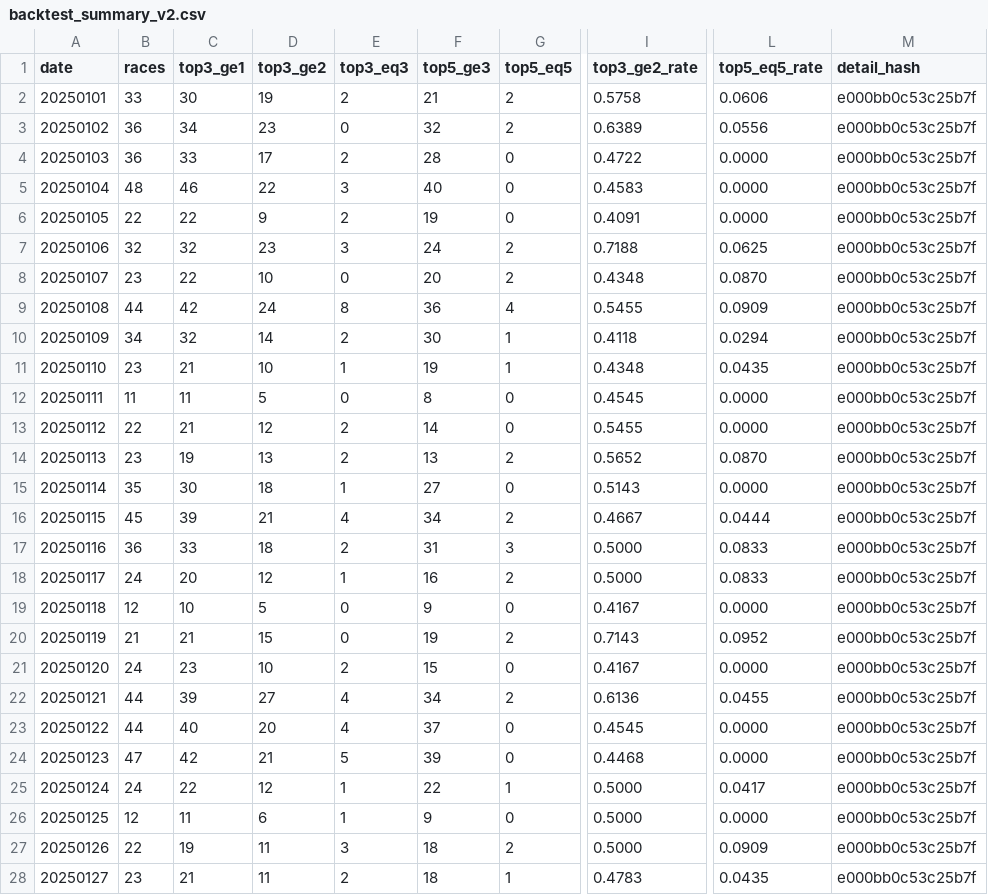
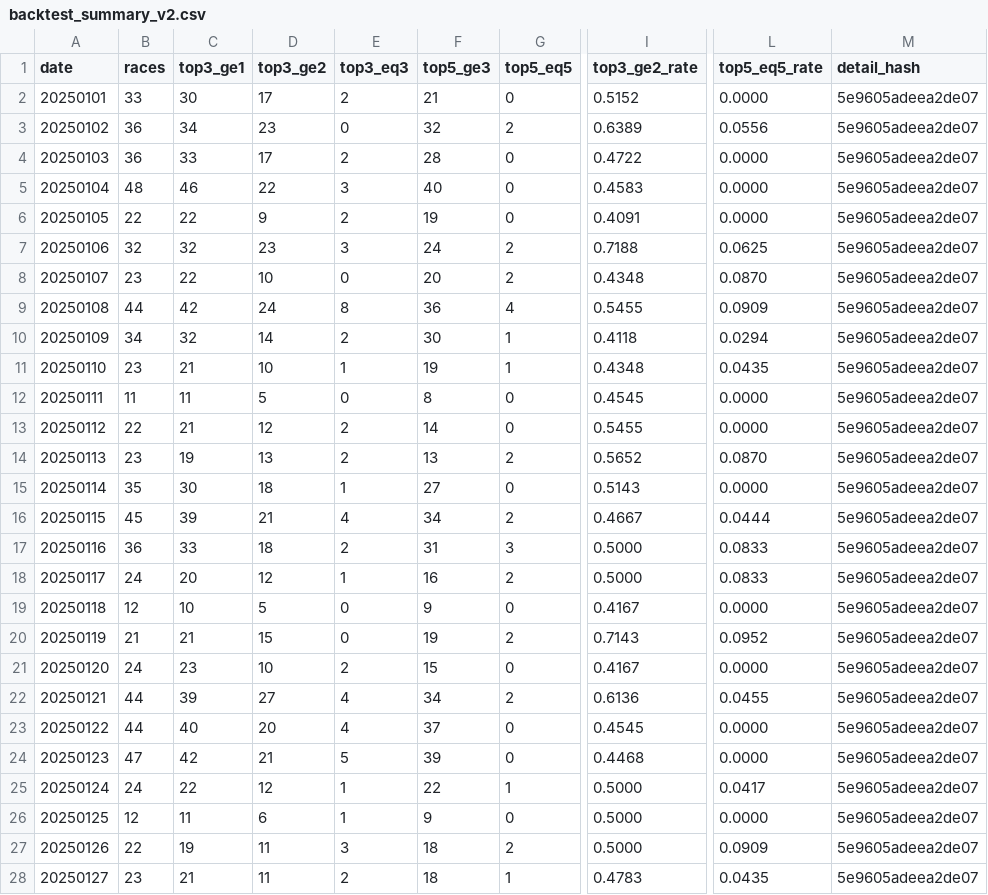
Before and after one commit to aka209859-max/eoi-pl, a CSV file: backtest/backtest_summary_v2.csv, drawn as a sheet; only a part is shown, gaps mark what is left out; the diff covers the shown part only; the diff names each change by its address in the sheet, - before the commit and + after, or states it on an @@ line.

```diff
--- a/backtest/backtest_summary_v2.csv
+++ b/backtest/backtest_summary_v2.csv
-D2 (top3_ge2): 19
+D2 (top3_ge2): 17
-G2 (top5_eq5): 2
+G2 (top5_eq5): 0
-I2 (top3_ge2_rate): 0.5758
+I2 (top3_ge2_rate): 0.5152
-L2 (top5_eq5_rate): 0.0606
+L2 (top5_eq5_rate): 0.0000
-M2:M28 (detail_hash): e000bb0c53c25b7f
+M2:M28 (detail_hash): 5e9605adeea2de07
```
Also changed, not shown: 7 edited cells elsewhere in this file, backtest/backtest_detail.csv, 2 other files.
